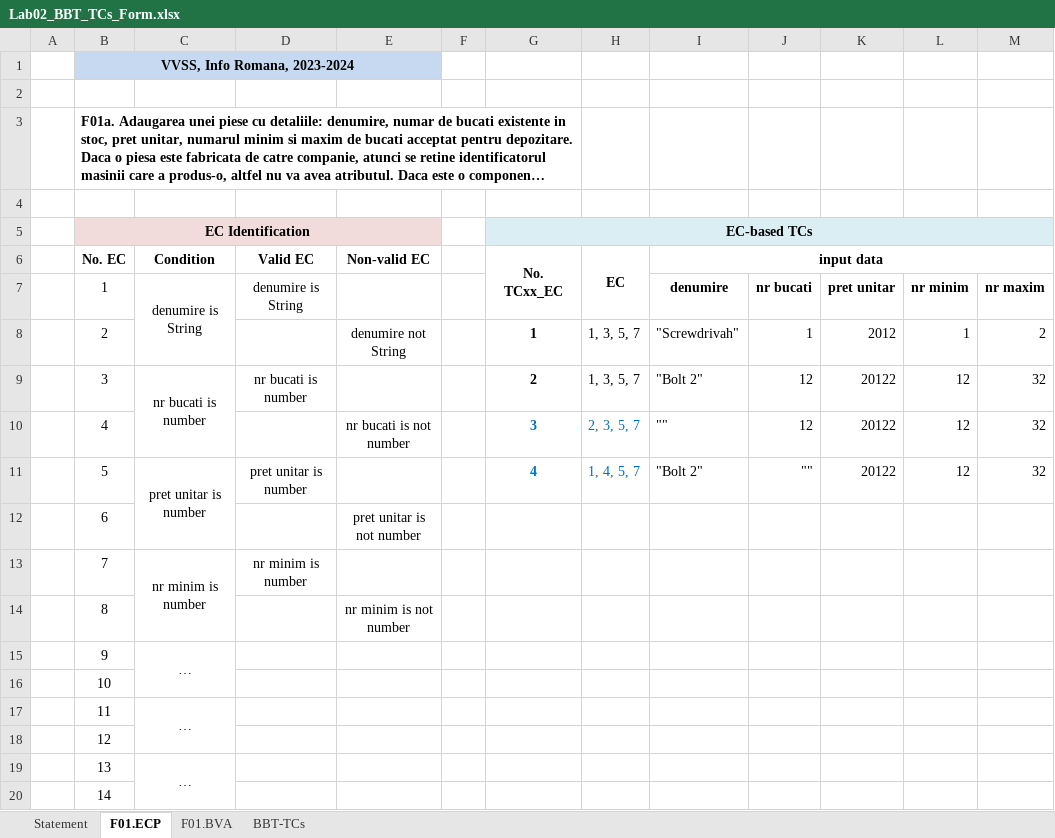
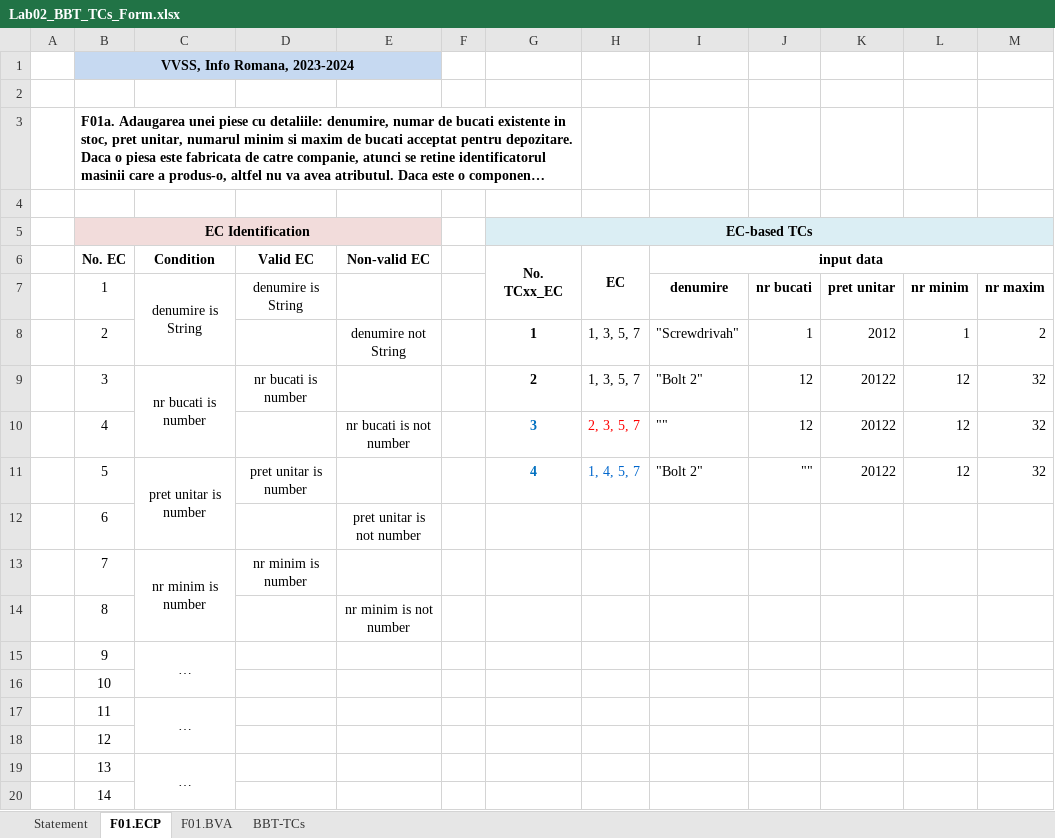
Before and after one commit to CyborgSquirrel/vvss-inventory, an Excel workbook: Docs/Lab02/Lab02_BBT_TCs_Form.xlsx, sheet F01.ECP, drawn as a sheet; only a part is shown; long unchanged cells end in …; values as stored, in another font and other column widths than the file's, no borders; the diff names each change by its address in the sheet, - before the commit and + after, or states it on an @@ line.

```diff
--- a/Docs/Lab02/Lab02_BBT_TCs_Form.xlsx (sheet F01.ECP)
+++ b/Docs/Lab02/Lab02_BBT_TCs_Form.xlsx (sheet F01.ECP)
-H10 text colour: #0070C0
+H10 text colour: #FF0000
```
Also changed, not shown: sheet F01.BVA, sheet Statement, 1 other file.
